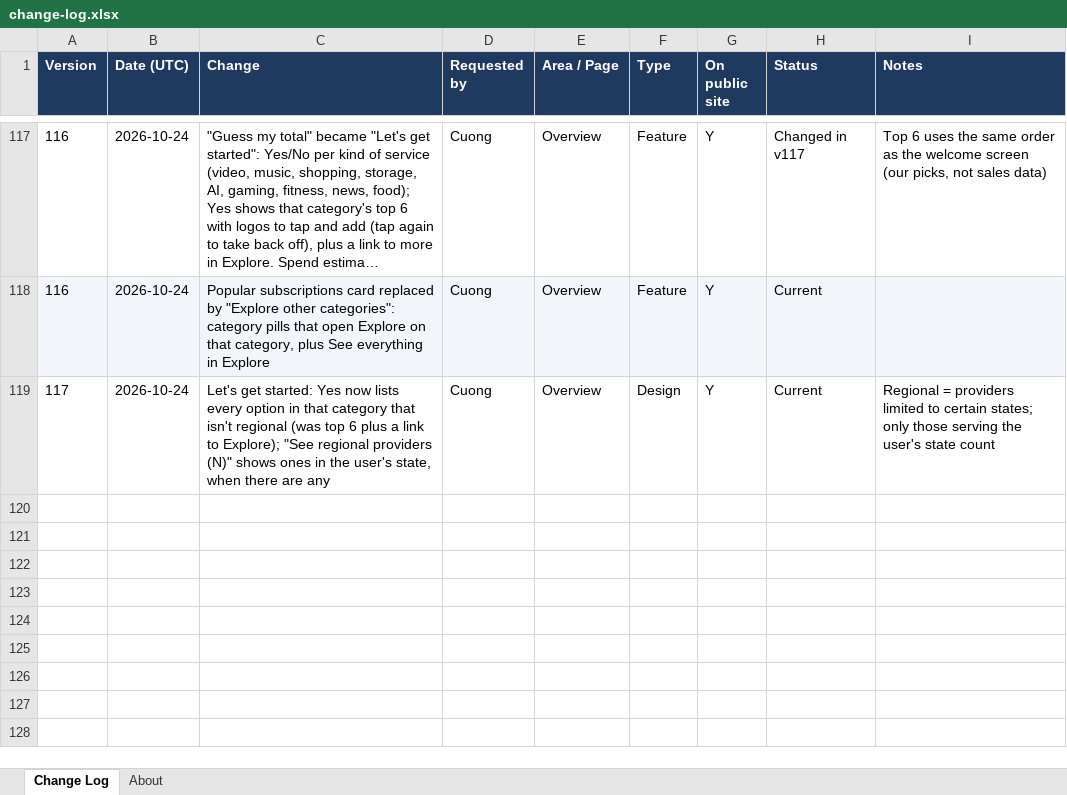
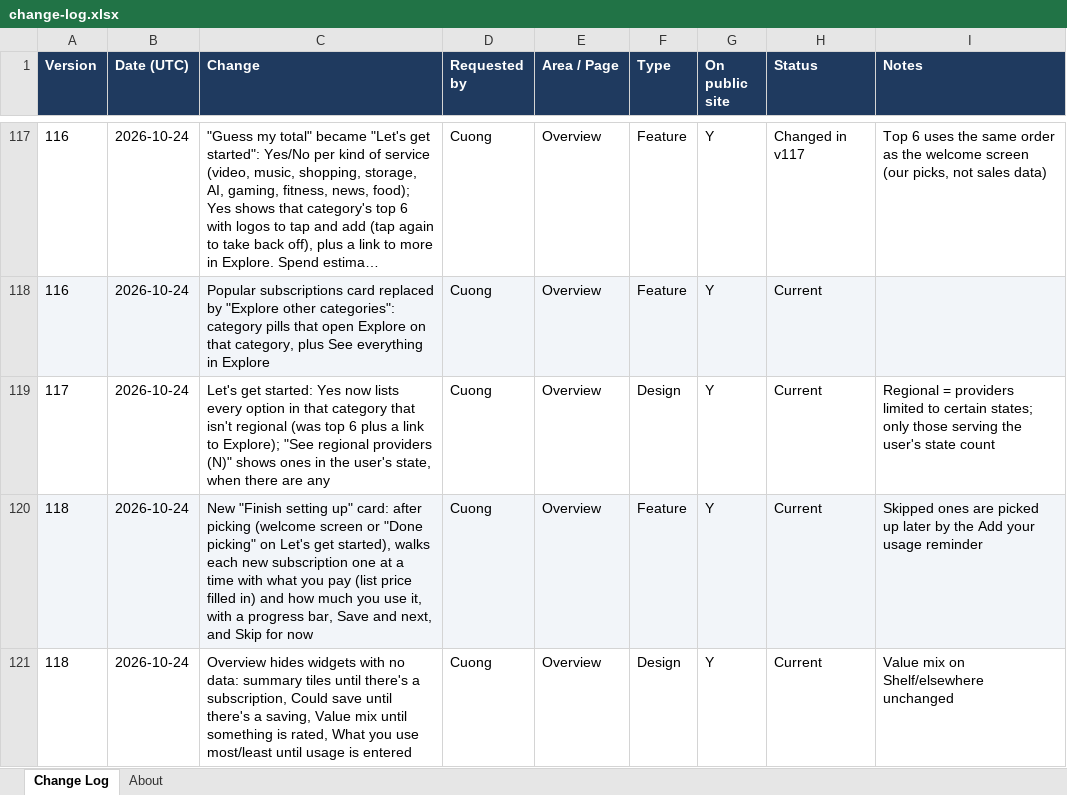
Before and after one commit to cquach1004/Subscription-keeper, an Excel workbook: changelog/change-log.xlsx, sheet Change Log, drawn as a sheet; only a part is shown, gaps mark what is left out; long unchanged cells end in …; values as stored, in another font and other column widths than the file's, no borders; the diff names each change by its address in the sheet, - before the commit and + after, or states it on an @@ line.

```diff
--- a/changelog/change-log.xlsx (sheet Change Log)
+++ b/changelog/change-log.xlsx (sheet Change Log)
+row 120: 118 | 2026-10-24 | New "Finish setting up" card: after picking (welcome screen or "Done picking" on Let's get started), walks each new subscription one at a time with what you pay (list price filled in) and how much you use it, with a progress bar, Save and next, and Skip for now | Cuong | Overview | Feature | Y | Current | Skipped ones are picked up later by the Add your usage reminder
+row 121: 118 | 2026-10-24 | Overview hides widgets with no data: summary tiles until there's a subscription, Could save until there's a saving, Value mix until something is rated, What you use most/least until usage is entered | Cuong | Overview | Design | Y | Current | Value mix on Shelf/elsewhere unchanged
```
Also changed, not shown: 4 other files.
